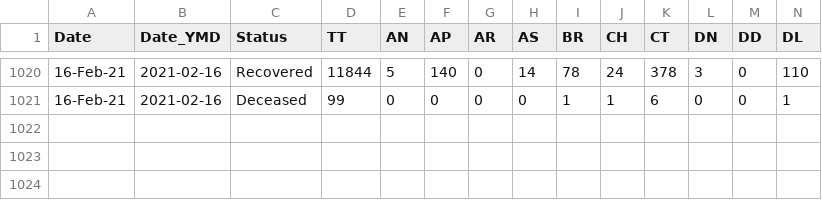
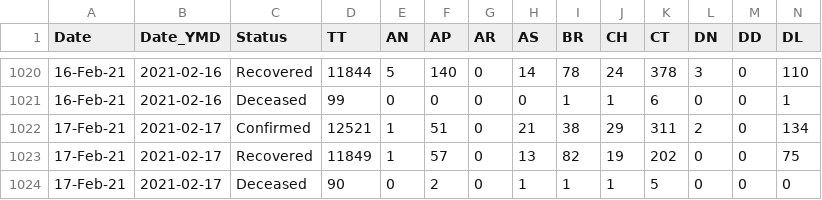
Before and after one commit to arya46/Covid-19-EDA, a CSV file: data/covidIN_state_wise_daily.csv, drawn as a sheet; only a part is shown, gaps mark what is left out; rows hold the shown columns only; the diff names each change by its address in the sheet, - before the commit and + after, or states it on an @@ line.

Commit message:
data updated on - Thu Feb 18 05:36:33 UTC 2021

```diff
--- a/data/covidIN_state_wise_daily.csv
+++ b/data/covidIN_state_wise_daily.csv
+row 1022: 17-Feb-21 | 2021-02-17 | Confirmed | 12521 | 1 | 51 | 0 | 21 | 38 | 29 | 311 | 2 | 0 | 134
+row 1023: 17-Feb-21 | 2021-02-17 | Recovered | 11849 | 1 | 57 | 0 | 13 | 82 | 19 | 202 | 0 | 0 | 75
+row 1024: 17-Feb-21 | 2021-02-17 | Deceased | 90 | 0 | 2 | 0 | 1 | 1 | 1 | 5 | 0 | 0 | 0
```
Also changed, not shown: data/cases_ts.csv, data/covidIN_districtwise_current.csv, 3 other files.
